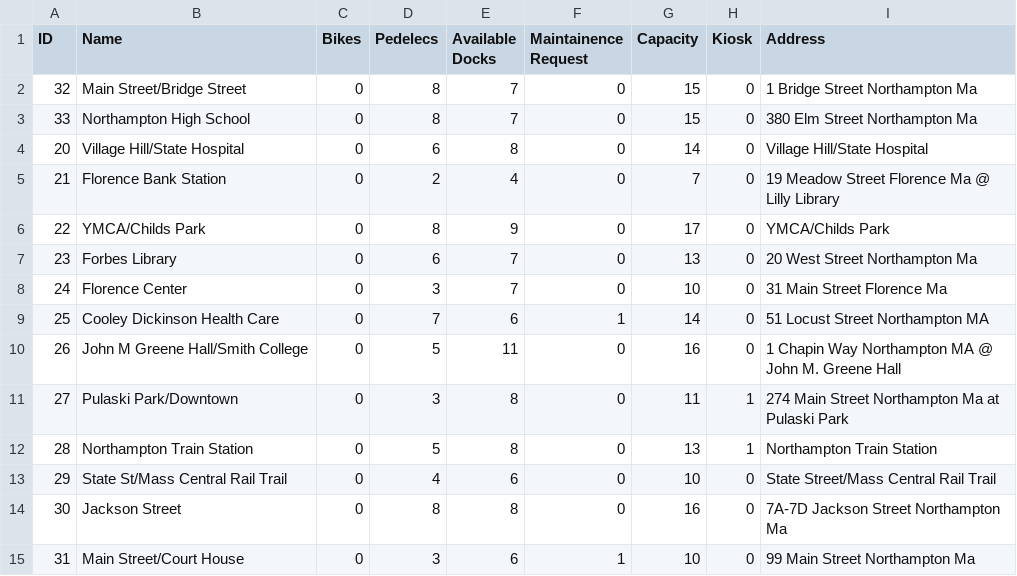
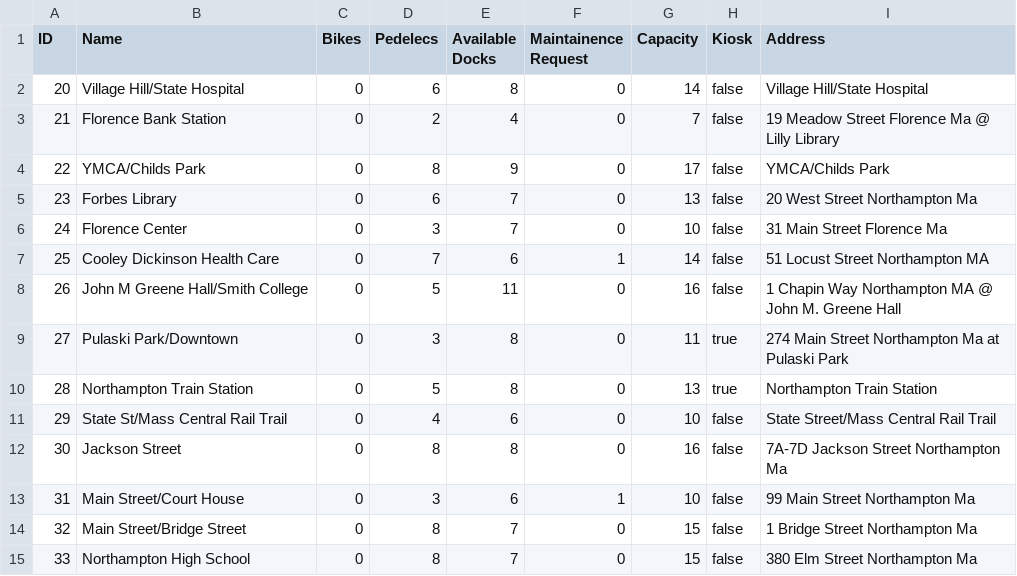
Before and after one commit to eyk801/SWE-A4-A5, a CSV file: data-files/station-data.csv, drawn as a sheet.

```diff
--- a/data-files/station-data.csv
+++ b/data-files/station-data.csv
@@ -1,15 +1,15 @@
 ID,Name,Bikes,Pedelecs,Available Docks,Maintainence Request,Capacity,Kiosk,Address
-32,Main Street/Bridge Street,0,8,7,0,15,0,1 Bridge Street Northampton Ma
-33,Northampton High School,0,8,7,0,15,0,380 Elm Street Northampton Ma
-20,Village Hill/State Hospital,0,6,8,0,14,0,Village Hill/State Hospital
-21,Florence Bank Station,0,2,4,0,7,0,19 Meadow Street Florence Ma @ Lilly Library
-22,YMCA/Childs Park,0,8,9,0,17,0,YMCA/Childs Park
-23,Forbes Library,0,6,7,0,13,0,20 West Street Northampton Ma
-24,Florence Center,0,3,7,0,10,0,31 Main Street Florence Ma
-25,Cooley Dickinson Health Care,0,7,6,1,14,0,51 Locust Street Northampton MA
-26,John M Greene Hall/Smith College,0,5,11,0,16,0,1 Chapin Way Northampton MA @ John M. Greene Hall
-27,Pulaski Park/Downtown,0,3,8,0,11,1,274 Main Street Northampton Ma at Pulaski Park
-28,Northampton Train Station,0,5,8,0,13,1,Northampton Train Station
-29,State St/Mass Central Rail Trail,0,4,6,0,10,0,State Street/Mass Central Rail Trail
-30,Jackson Street,0,8,8,0,16,0,7A-7D Jackson Street Northampton Ma
-31,Main Street/Court House,0,3,6,1,10,0,99 Main Street Northampton Ma
+20,Village Hill/State Hospital,0,6,8,0,14,false,Village Hill/State Hospital
+21,Florence Bank Station,0,2,4,0,7,false,19 Meadow Street Florence Ma @ Lilly Library
+22,YMCA/Childs Park,0,8,9,0,17,false,YMCA/Childs Park
+23,Forbes Library,0,6,7,0,13,false,20 West Street Northampton Ma
+24,Florence Center,0,3,7,0,10,false,31 Main Street Florence Ma
+25,Cooley Dickinson Health Care,0,7,6,1,14,false,51 Locust Street Northampton MA
+26,John M Greene Hall/Smith College,0,5,11,0,16,false,1 Chapin Way Northampton MA @ John M. Greene Hall
+27,Pulaski Park/Downtown,0,3,8,0,11,true,274 Main Street Northampton Ma at Pulaski Park
+28,Northampton Train Station,0,5,8,0,13,true,Northampton Train Station
+29,State St/Mass Central Rail Trail,0,4,6,0,10,false,State Street/Mass Central Rail Trail
+30,Jackson Street,0,8,8,0,16,false,7A-7D Jackson Street Northampton Ma
+31,Main Street/Court House,0,3,6,1,10,false,99 Main Street Northampton Ma
+32,Main Street/Bridge Street,0,8,7,0,15,false,1 Bridge Street Northampton Ma
+33,Northampton High School,0,8,7,0,15,false,380 Elm Street Northampton Ma
```
Also changed, not shown: 4 other files.
